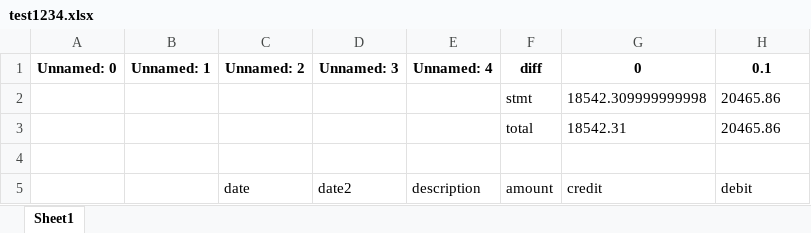
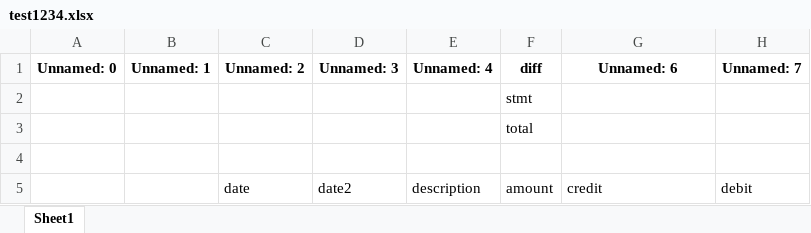
Before and after one commit to Termanater/Zag2, an Excel workbook: test1234.xlsx, sheet Sheet1, drawn as a sheet; only a part is shown; values as stored, in another font and other column widths than the file's, no borders; removed rows and columns are numbered as before the commit, all else as after; the diff names each change by its address in the sheet, - before the commit and + after, or states it on an @@ line.

```diff
--- a/test1234.xlsx (sheet Sheet1)
+++ b/test1234.xlsx (sheet Sheet1)
-G1: 0
+G1: Unnamed: 6
-H1: 0.1
+H1: Unnamed: 7
-row 2:  |  |  |  |  | stmt | 18542.309999999998 | 20465.86
-row 3:  |  |  |  |  | total | 18542.31 | 20465.86
+row 2:  |  |  |  |  | stmt
+row 3:  |  |  |  |  | total
```
Also changed, not shown: Working_File1.xlsx, 6 other files.
